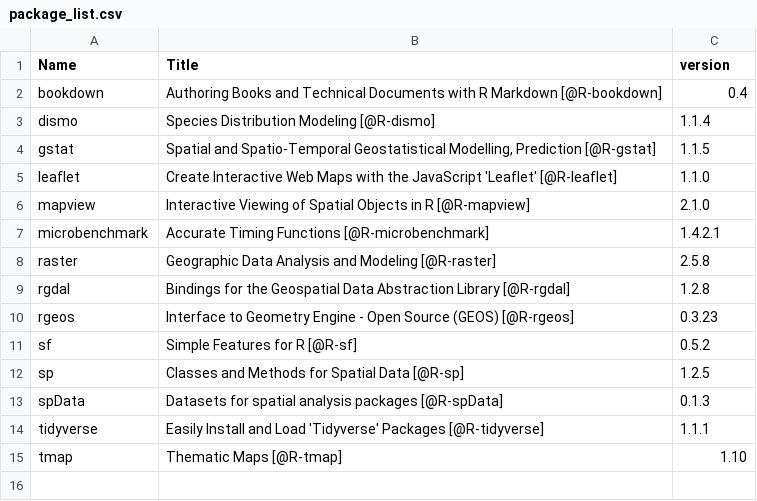
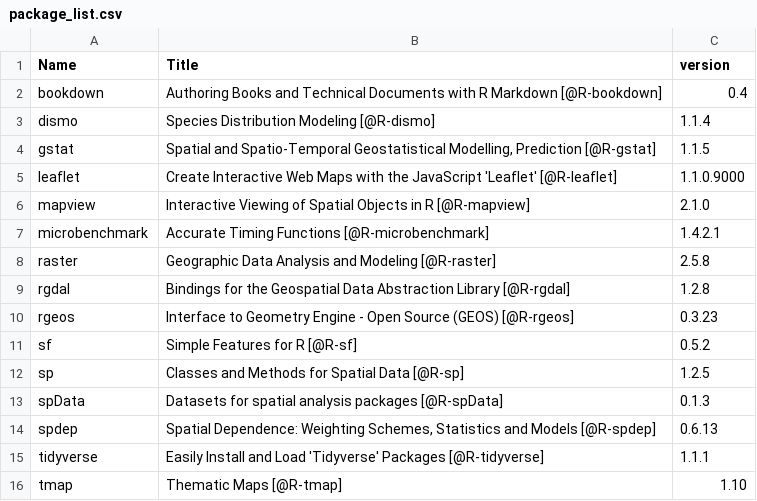
Before and after one commit to geocompx/geocompr, a CSV file: extdata/package_list.csv, drawn as a sheet.

```diff
--- a/extdata/package_list.csv
+++ b/extdata/package_list.csv
@@ -4,3 +4,3 @@
 "gstat","Spatial and Spatio-Temporal Geostatistical Modelling, Prediction [@R-gstat]","1.1.5"
-"leaflet","Create Interactive Web Maps with the JavaScript 'Leaflet' [@R-leaflet]","1.1.0"
+"leaflet","Create Interactive Web Maps with the JavaScript 'Leaflet' [@R-leaflet]","1.1.0.9000"
 "mapview","Interactive Viewing of Spatial Objects in R [@R-mapview]","2.1.0"
@@ -13,2 +13,3 @@
 "spData","Datasets for spatial analysis packages [@R-spData]","0.1.3"
+"spdep","Spatial Dependence: Weighting Schemes, Statistics and Models [@R-spdep]","0.6.13"
 "tidyverse","Easily Install and Load 'Tidyverse' Packages [@R-tidyverse]","1.1.1"
```
Also changed, not shown: extdata/top_dls.csv, 3 other files.
